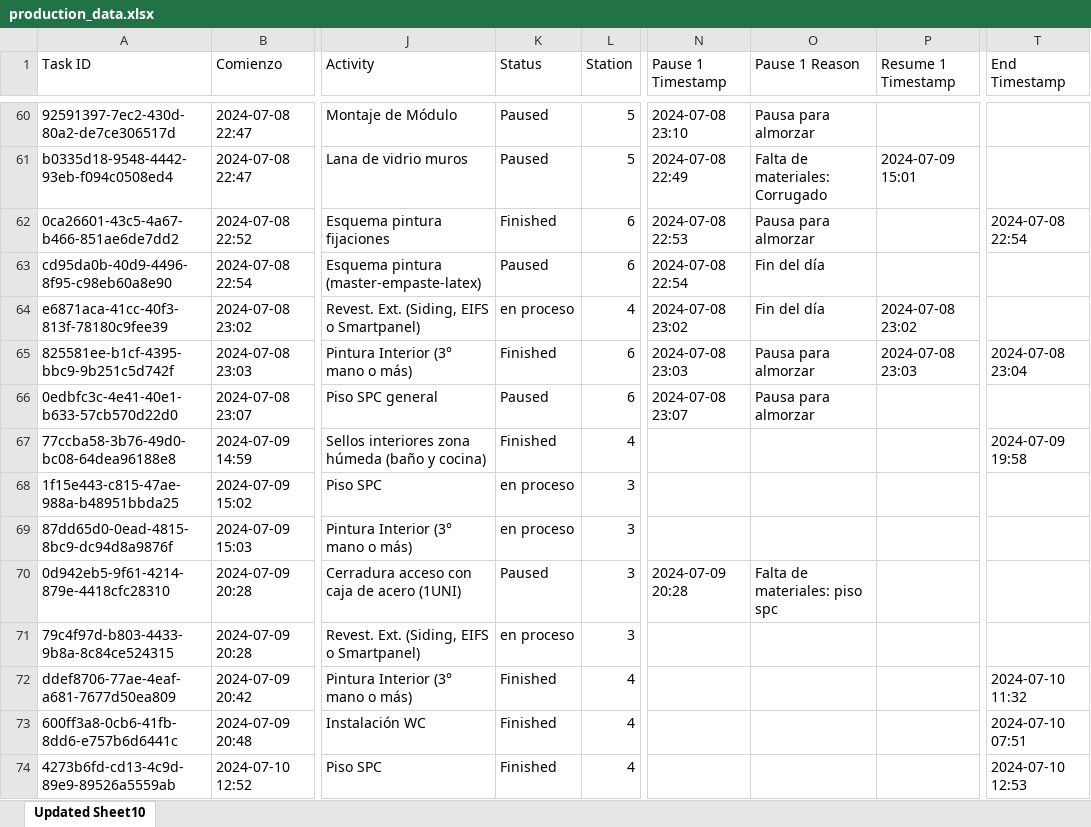
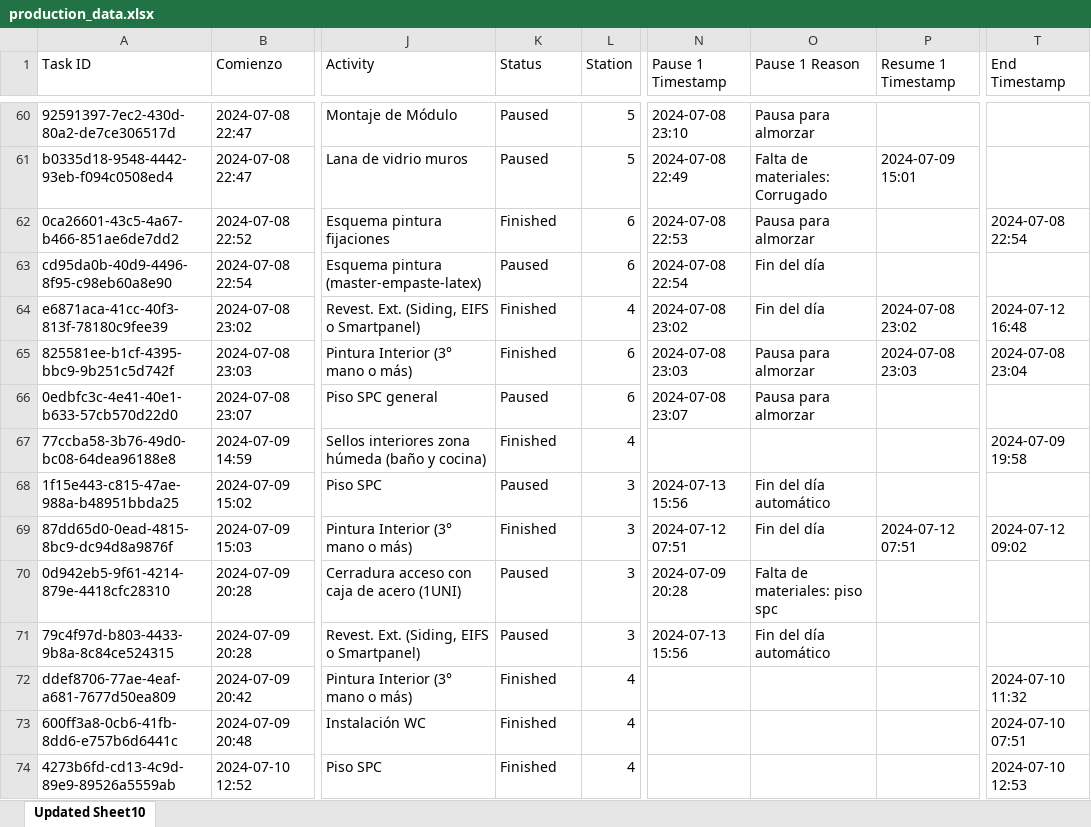
Before and after one commit to Teskh/productionPH, an Excel workbook: data/production_data.xlsx, sheet Updated Sheet10, drawn as a sheet; only a part is shown, gaps mark what is left out; values as stored, in another font and other column widths than the file's, no borders; the diff covers the shown part only; the diff names each change by its address in the sheet, - before the commit and + after, or states it on an @@ line.

```diff
--- a/data/production_data.xlsx (sheet Updated Sheet10)
+++ b/data/production_data.xlsx (sheet Updated Sheet10)
-K64 (Status): en proceso
+K64 (Status): Finished
-T64 (End Timestamp): (empty)
+T64 (End Timestamp): 2024-07-12 16:48
-K68 (Status): en proceso
+K68 (Status): Paused
-N68 (Pause 1 Timestamp): (empty)
+N68 (Pause 1 Timestamp): 2024-07-13 15:56
-O68 (Pause 1 Reason): (empty)
+O68 (Pause 1 Reason): Fin del día automático
-K69 (Status): en proceso
+K69 (Status): Finished
-N69 (Pause 1 Timestamp): (empty)
+N69 (Pause 1 Timestamp): 2024-07-12 07:51
-O69 (Pause 1 Reason): (empty)
+O69 (Pause 1 Reason): Fin del día
-P69 (Resume 1 Timestamp): (empty)
+P69 (Resume 1 Timestamp): 2024-07-12 07:51
-T69 (End Timestamp): (empty)
+T69 (End Timestamp): 2024-07-12 09:02
-K71 (Status): en proceso
+K71 (Status): Paused
-N71 (Pause 1 Timestamp): (empty)
+N71 (Pause 1 Timestamp): 2024-07-13 15:56
-O71 (Pause 1 Reason): (empty)
+O71 (Pause 1 Reason): Fin del día automático
```
Also changed, not shown: 9 added rows and 34 edited cells elsewhere in this sheet, 17 other files.
